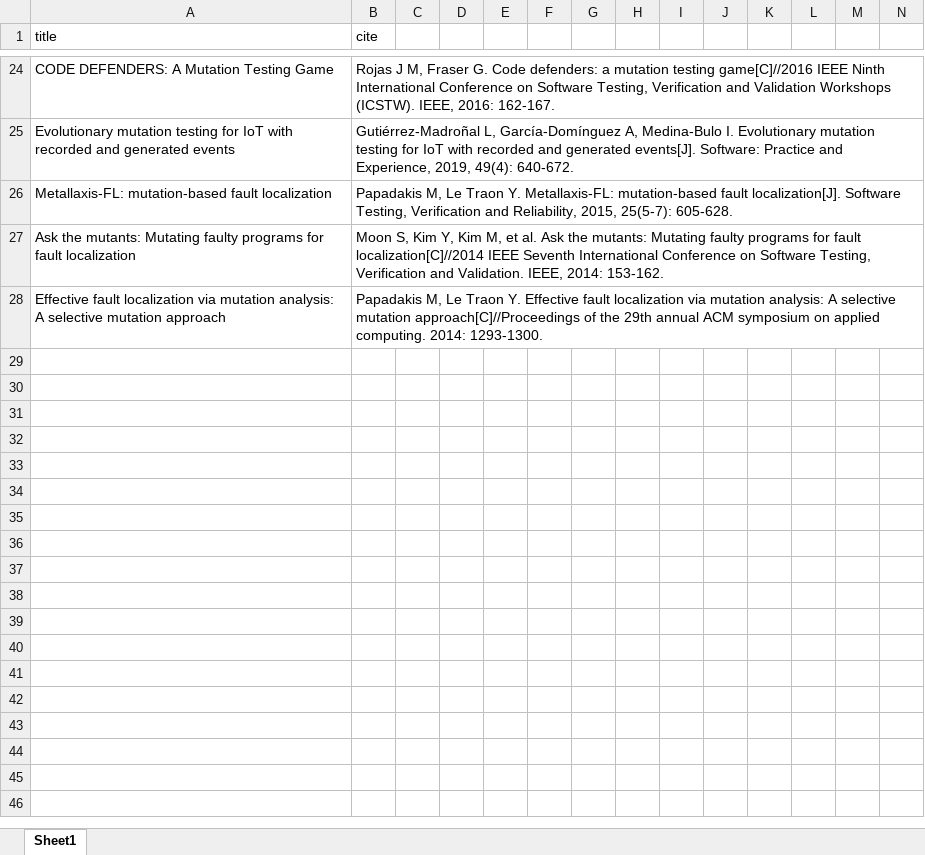
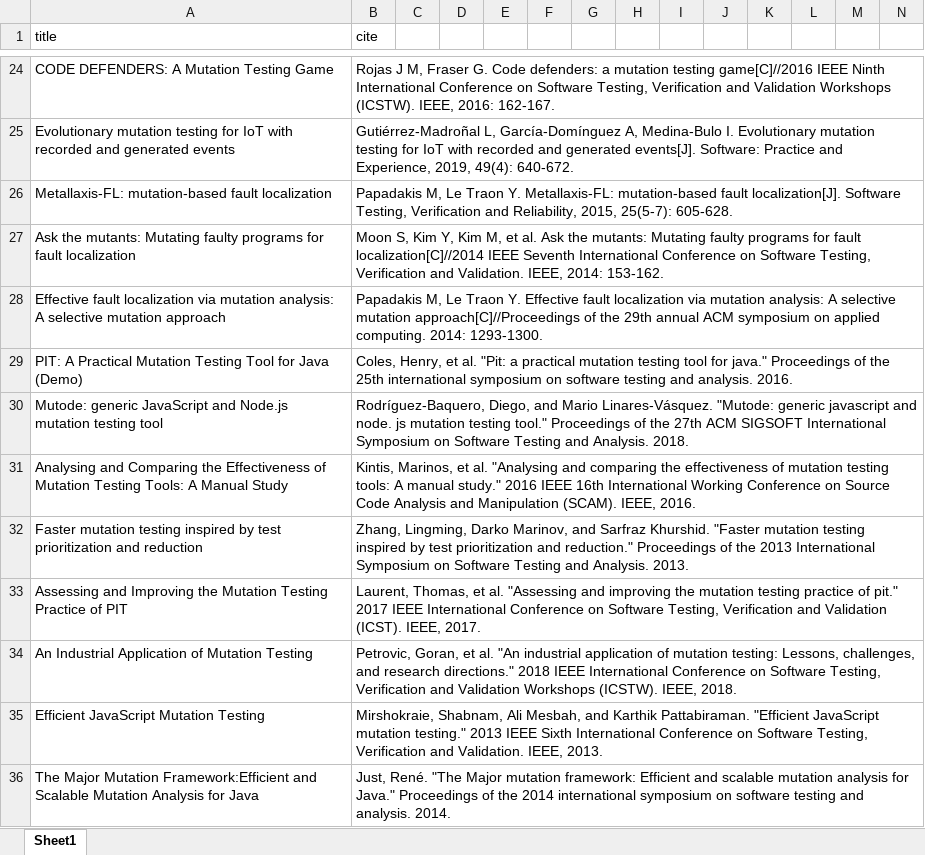
Before and after one commit to jqq04/Automated-testing-project, an Excel workbook: papers_list.xlsx, sheet Sheet1, drawn as a sheet; only a part is shown, gaps mark what is left out; values as stored, in another font and other column widths than the file's, no borders; rows hold the shown columns only; the diff names each change by its address in the sheet, - before the commit and + after, or states it on an @@ line.

Commit message:
add 8 papers

```diff
--- a/papers_list.xlsx (sheet Sheet1)
+++ b/papers_list.xlsx (sheet Sheet1)
+row 29: PIT: A Practical Mutation Testing Tool for Java (Demo) | Coles, Henry, et al. "Pit: a practical mutation testing tool for java." Proceedings of the 25th international symposium on software testing and analysis. 2016.
+row 30: Mutode: generic JavaScript and Node.js mutation testing tool | Rodríguez-Baquero, Diego, and Mario Linares-Vásquez. "Mutode: generic javascript and node. js mutation testing tool." Proceedings of the 27th ACM SIGSOFT International Symposium on Software Testing and Analysis. 2018.
+row 31: Analysing and Comparing the Effectiveness of Mutation Testing Tools: A Manual Study | Kintis, Marinos, et al. "Analysing and comparing the effectiveness of mutation testing tools: A manual study." 2016 IEEE 16th International Working Conference on Source Code Analysis and Manipulation (SCAM). IEEE, 2016.
+row 32: Faster mutation testing inspired by test prioritization and reduction | Zhang, Lingming, Darko Marinov, and Sarfraz Khurshid. "Faster mutation testing inspired by test prioritization and reduction." Proceedings of the 2013 International Symposium on Software Testing and Analysis. 2013.
+row 33: Assessing and Improving the Mutation Testing Practice of PIT | Laurent, Thomas, et al. "Assessing and improving the mutation testing practice of pit." 2017 IEEE International Conference on Software Testing, Verification and Validation (ICST). IEEE, 2017.
+row 34: An Industrial Application of Mutation Testing | Petrovic, Goran, et al. "An industrial application of mutation testing: Lessons, challenges, and research directions." 2018 IEEE International Conference on Software Testing, Verification and Validation Workshops (ICSTW). IEEE, 2018.
+row 35: Efficient JavaScript Mutation Testing | Mirshokraie, Shabnam, Ali Mesbah, and Karthik Pattabiraman. "Efficient JavaScript mutation testing." 2013 IEEE Sixth International Conference on Software Testing, Verification and Validation. IEEE, 2013.
+row 36: The Major Mutation Framework:Efficient and Scalable Mutation Analysis for Java | Just, René. "The Major mutation framework: Efficient and scalable mutation analysis for Java." Proceedings of the 2014 international symposium on software testing and analysis. 2014.
```
Also changed, not shown: 8 other files.
